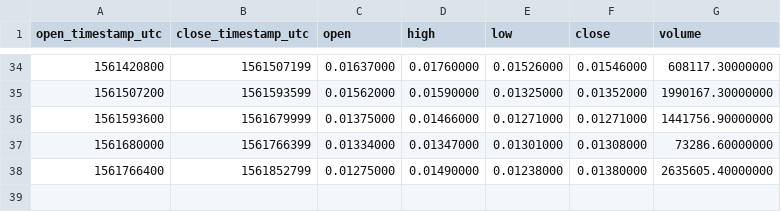
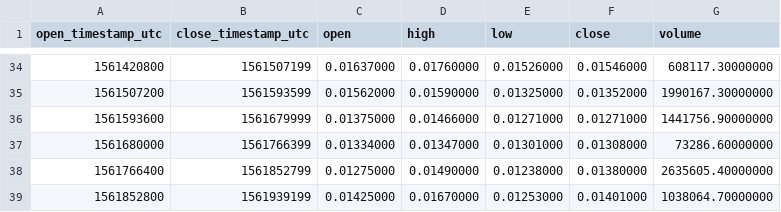
Before and after one commit to cryptobigbro/binance-PHBUSDC, a CSV file: binance-PHBUSDC-1d.csv, drawn as a sheet; only a part is shown, gaps mark what is left out.

```diff
--- a/binance-PHBUSDC-1d.csv
+++ b/binance-PHBUSDC-1d.csv
@@ -38 +38,2 @@ open_timestamp_utc,close_timestamp_utc,open,high,low,close,volume
 1561766400,1561852799,0.01275000,0.01490000,0.01238000,0.01380000,2635605.40000000
+1561852800,1561939199,0.01425000,0.01670000,0.01253000,0.01401000,1038064.70000000
```
Also changed, not shown: binance-PHBUSDC-1h.csv, 2 other files.
